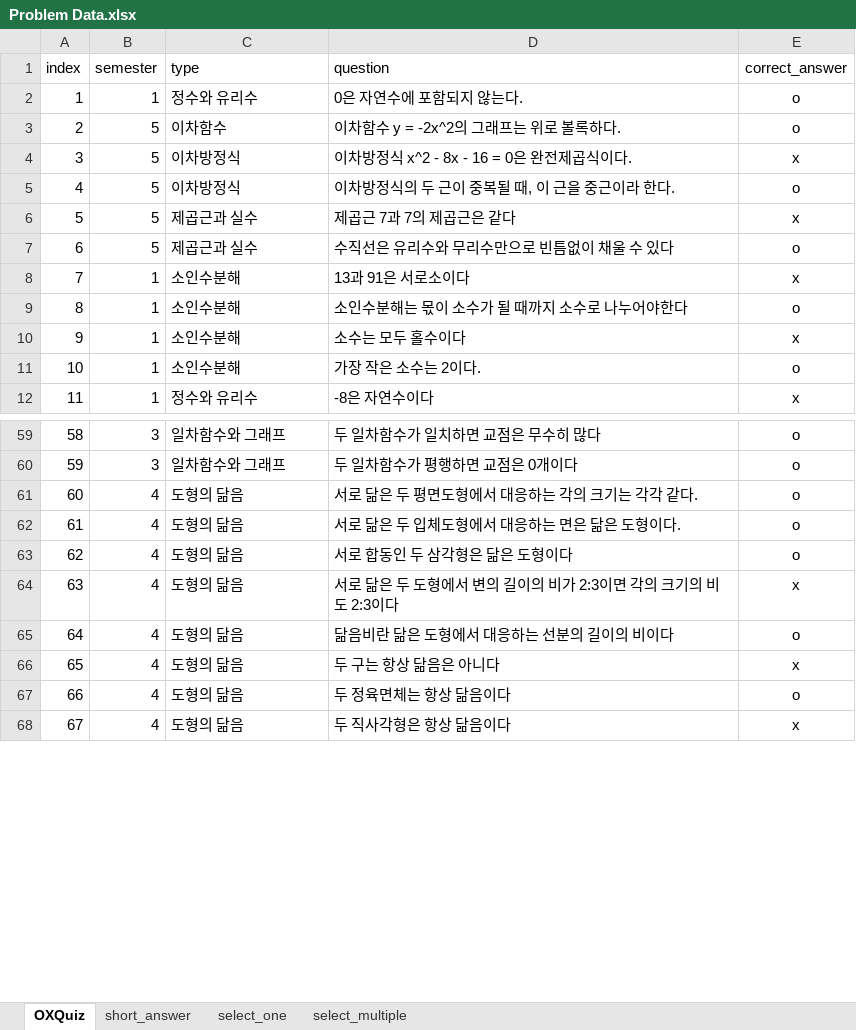
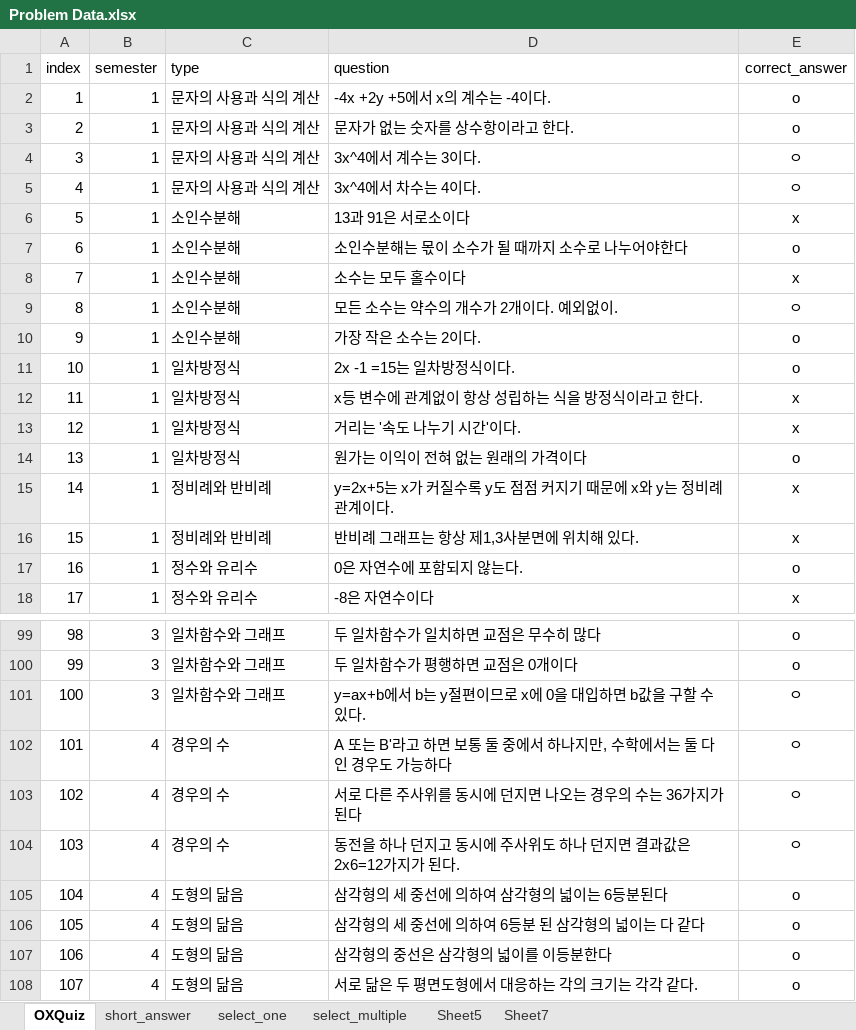
Before and after one commit to 205sla/Mathematics-learning-app-UNITY6, an Excel workbook: Assets/Resources/Problem Data.xlsx, sheet OXQuiz, drawn as a sheet; only a part is shown, gaps mark what is left out; the shorter side is filled out with more unchanged rows; values as stored, in another font and other column widths than the file's, no borders; addresses are those after the commit; the diff covers the shown part only; the diff names each change by its address in the sheet, - before the commit and + after, or states it on an @@ line.

```diff
--- a/Assets/Resources/Problem Data.xlsx (sheet OXQuiz)
+++ b/Assets/Resources/Problem Data.xlsx (sheet OXQuiz)
+sheet tab: Sheet5
+sheet tab: Sheet7
@@ row 3 moved to row 150: 149 @@
@@ row 4 moved to row 139: 138 @@
@@ row 5 moved to row 140: 139 @@
@@ row 6 moved to row 164: 163 @@
@@ row 7 moved to row 165: 164 @@
@@ row 94 moved to row 2: 1 @@
@@ row 95 moved to row 3: 2 @@
+row 4: 3 | 1 | 문자의 사용과 식의 계산 | 3x^4에서 계수는 3이다. | ㅇ
+row 5: 4 | 1 | 문자의 사용과 식의 계산 | 3x^4에서 차수는 4이다. | ㅇ
@@ column A (index) renumbered between rows 6 and 181 @@
+row 9: 8 | 1 | 소인수분해 | 모든 소수는 약수의 개수가 2개이다. 예외없이. | ㅇ
+row 11: 10 | 1 | 일차방정식 | 2x -1 =15는 일차방정식이다. | o
+row 12: 11 | 1 | 일차방정식 | x등 변수에 관계없이 항상 성립하는 식을 방정식이라고 한다. | x
+row 13: 12 | 1 | 일차방정식 | 거리는 '속도 나누기 시간'이다. | x
+row 14: 13 | 1 | 일차방정식 | 원가는 이익이 전혀 없는 원래의 가격이다 | o
@@ row 102 moved to row 15: 14 @@
@@ row 103 moved to row 16: 15 @@
@@ row 2 moved to row 17: 16 @@
+row 101: 100 | 3 | 일차함수와 그래프 | y=ax+b에서 b는 y절편이므로 x에 0을 대입하면 b값을 구할 수 있다. | ㅇ
@@ row 120 moved to row 102: 101 @@
@@ row 121 moved to row 103: 102 @@
+row 104: 103 | 4 | 경우의 수 | 동전을 하나 던지고 동시에 주사위도 하나 던지면 결과값은 2x6=12가지가 된다. | ㅇ
+row 105: 104 | 4 | 도형의 닮음 | 삼각형의 세 중선에 의하여 삼각형의 넓이는 6등분된다 | o
+row 106: 105 | 4 | 도형의 닮음 | 삼각형의 세 중선에 의하여 6등분 된 삼각형의 넓이는 다 같다 | o
+row 107: 106 | 4 | 도형의 닮음 | 삼각형의 중선은 삼각형의 넓이를 이등분한다 | o
```
Also changed, not shown: 48 added rows, 15 removed rows, 28 moved rows and 3 edited cells elsewhere in this sheet, sheet short_answer, sheet select_one, sheet select_multiple, 31 other files.
